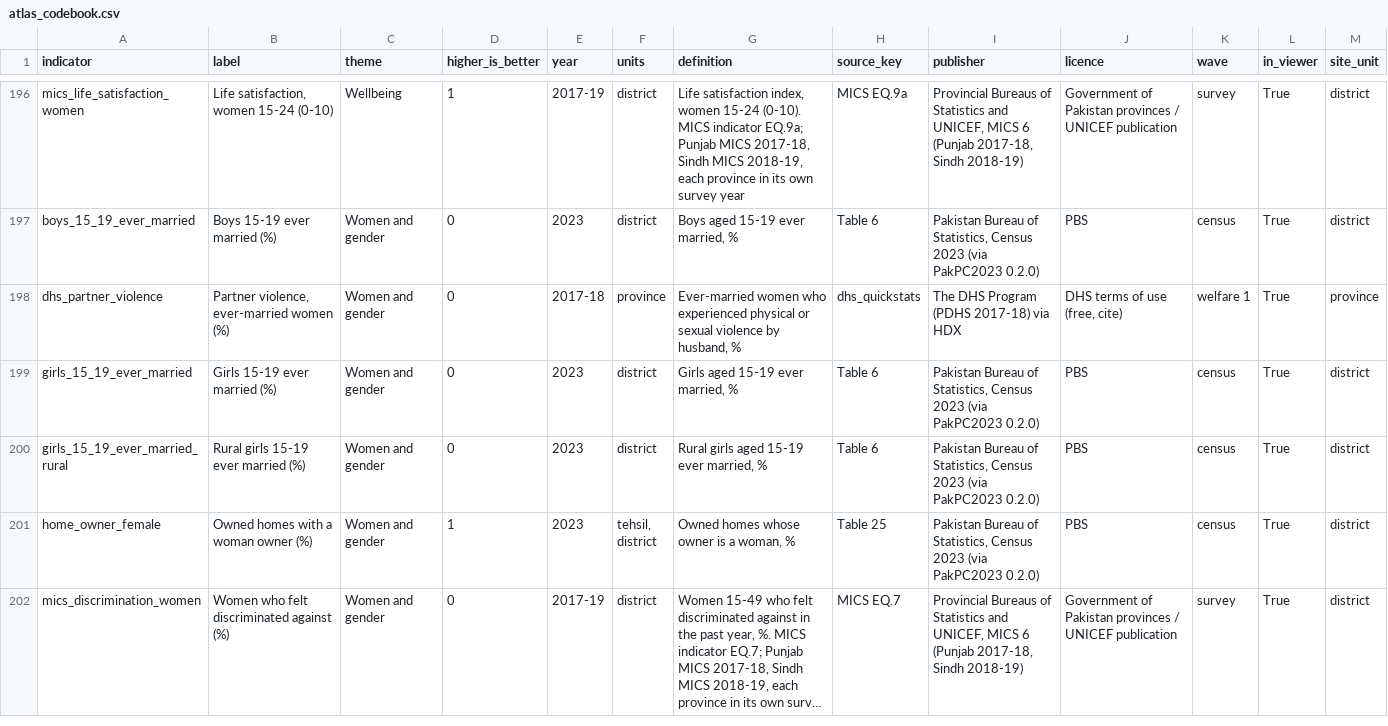
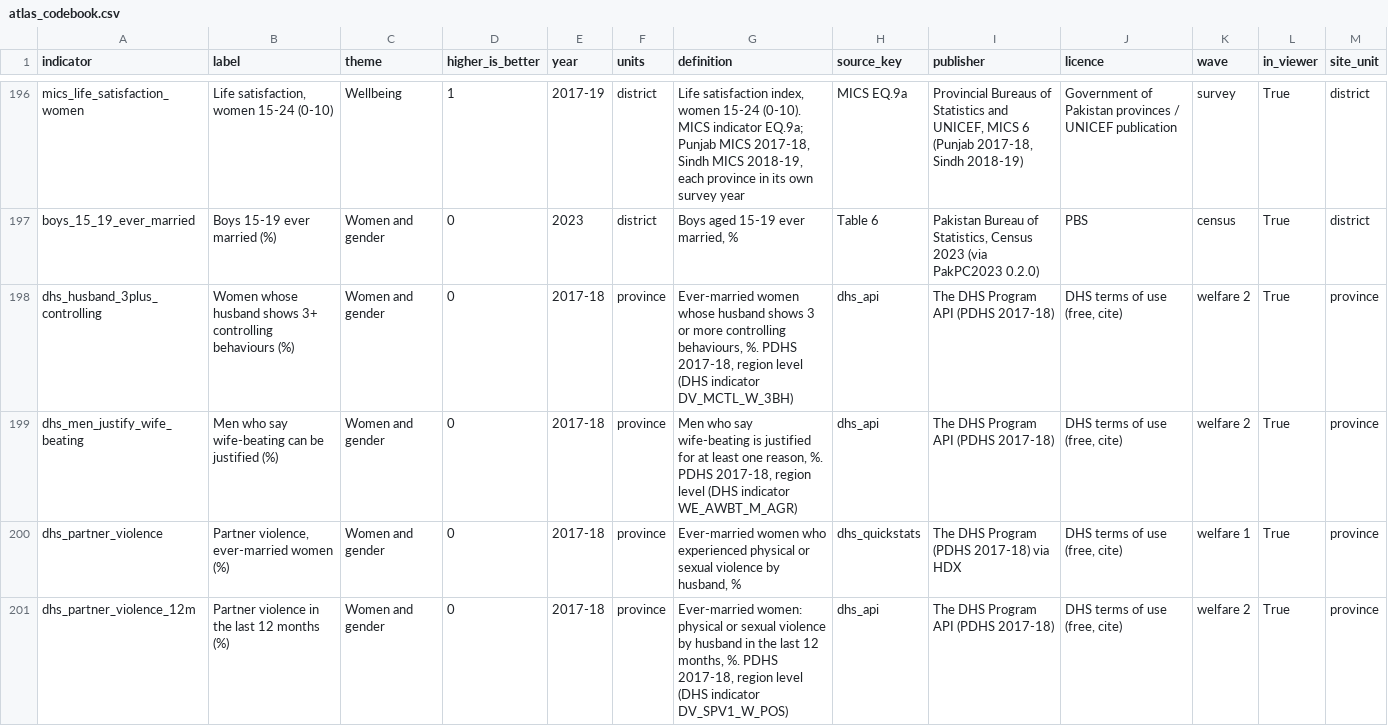
Before and after one commit to RaufNawaz/Sufi-Shrines, a CSV file: pipeline/gis/atlas/atlas_codebook.csv, drawn as a sheet; only a part is shown, gaps mark what is left out; the shorter side is filled out with more unchanged rows; long unchanged cells end in …; the diff covers the shown part only.

Commit message:
data: women's agency, violence and financial inclusion by region, PDHS 2017-18
Sixteen region-level measures from the DHS Program API that no other source in
the atlas reaches: attitudes to wife-beating among women and men, a say in
household decisions, husbands' controlling behaviour, physical and partner
violence and whether survivors sought help, women's house ownership, bank
accounts, mobile phones, control of their own earnings, health insurance,
media access, marriage by 18 and neonatal mortality - for the four provinces,
Islamabad, Gilgit-Baltistan and Azad Kashmir (and the former FATA as a data
row). Two values the API does not publish stay empty. Marriage by 18 ranks the
provinces as the NNS does (rho 0.90). 224 indicators in the viewer.

```diff
--- a/pipeline/gis/atlas/atlas_codebook.csv
+++ b/pipeline/gis/atlas/atlas_codebook.csv
@@ -197,2 +197,5 @@ mics_life_satisfaction_women,"Life satisfaction, women 15-24 (0-10)",Wellbeing,1
 boys_15_19_ever_married,Boys 15-19 ever married (%),Women and gender,0,2023,district,"Boys aged 15-19 ever married, %",Table 6,"Pakistan Bureau of Statistics, Census 2023 (via PakPC2023 0.2.0)",PBS,census,True,district
+dhs_husband_3plus_controlling,Women whose husband shows 3+ controlling behaviours (%),Women and gender,0,2017-18,province,"Ever-married women whose husband shows 3 or more controlling behaviours, %. PDHS 2017-18, region level (DHS indicator DV_MCTL_W_3BH)",dhs_api,The DHS Program API (PDHS 2017-18),"DHS terms of use (free, cite)",welfare 2,True,province
+dhs_men_justify_wife_beating,Men who say wife-beating can be justified (%),Women and gender,0,2017-18,province,"Men who say wife-beating is justified for at least one reason, %. PDHS 2017-18, region level (DHS indicator WE_AWBT_M_AGR)",dhs_api,The DHS Program API (PDHS 2017-18),"DHS terms of use (free, cite)",welfare 2,True,province
 dhs_partner_violence,"Partner violence, ever-married women (%)",Women and gender,0,2017-18,province,"Ever-married women who experienced physical or sexual violence by husband, %",dhs_quickstats,The DHS Program (PDHS 2017-18) via HDX,"DHS terms of use (free, cite)",welfare 1,True,province
+dhs_partner_violence_12m,Partner violence in the last 12 months (%),Women and gender,0,2017-18,province,"Ever-married women: physical or sexual violence by husband in the last 12 months, %. PDHS 2017-18, region level (DHS indicator DV_SPV1_W_POS)",dhs_api,The DHS Program API (PDHS 2017-18),"DHS terms of use (free, cite)",welfare 2,True,province
```
Also changed, not shown: 13 added rows elsewhere in this file, pipeline/gis/atlas/atlas_province.csv, pipeline/gis/atlas/checks.csv, 10 other files.
